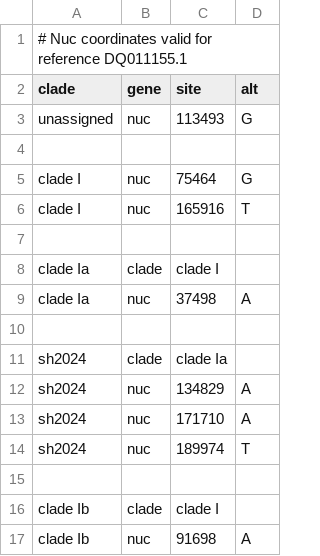
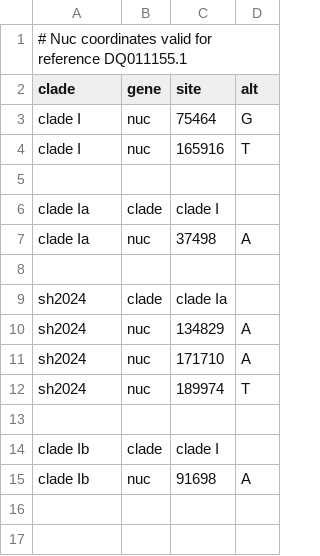
Before and after one commit to nextstrain/mpox, a TSV file: nextclade/resources/clade-i/clades.tsv, drawn as a sheet; the diff names each change by its address in the sheet, - before the commit and + after, or states it on an @@ line.

```diff
--- a/nextclade/resources/clade-i/clades.tsv
+++ b/nextclade/resources/clade-i/clades.tsv
-row 3: unassigned | nuc | 113493 | G
-row 4: (empty)
```
Also changed, not shown: nextclade/resources/all-clades/clades.tsv, nextclade/resources/color_ordering.tsv, 6 other files.
